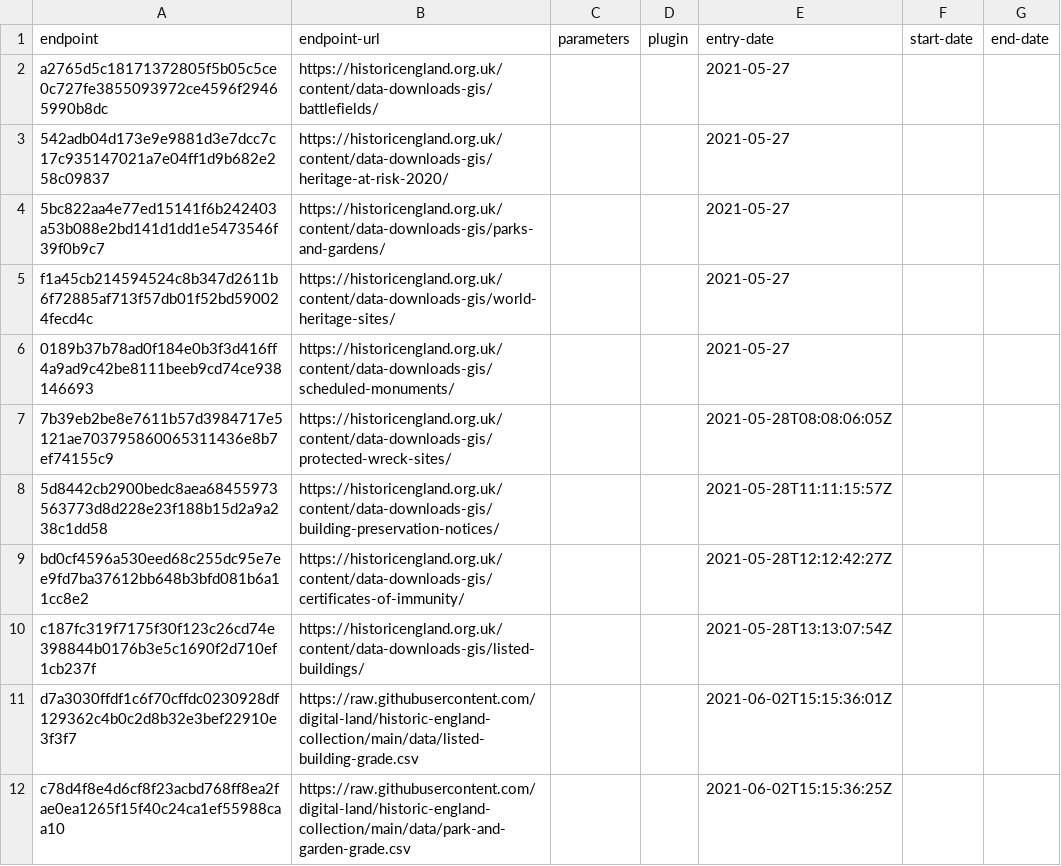
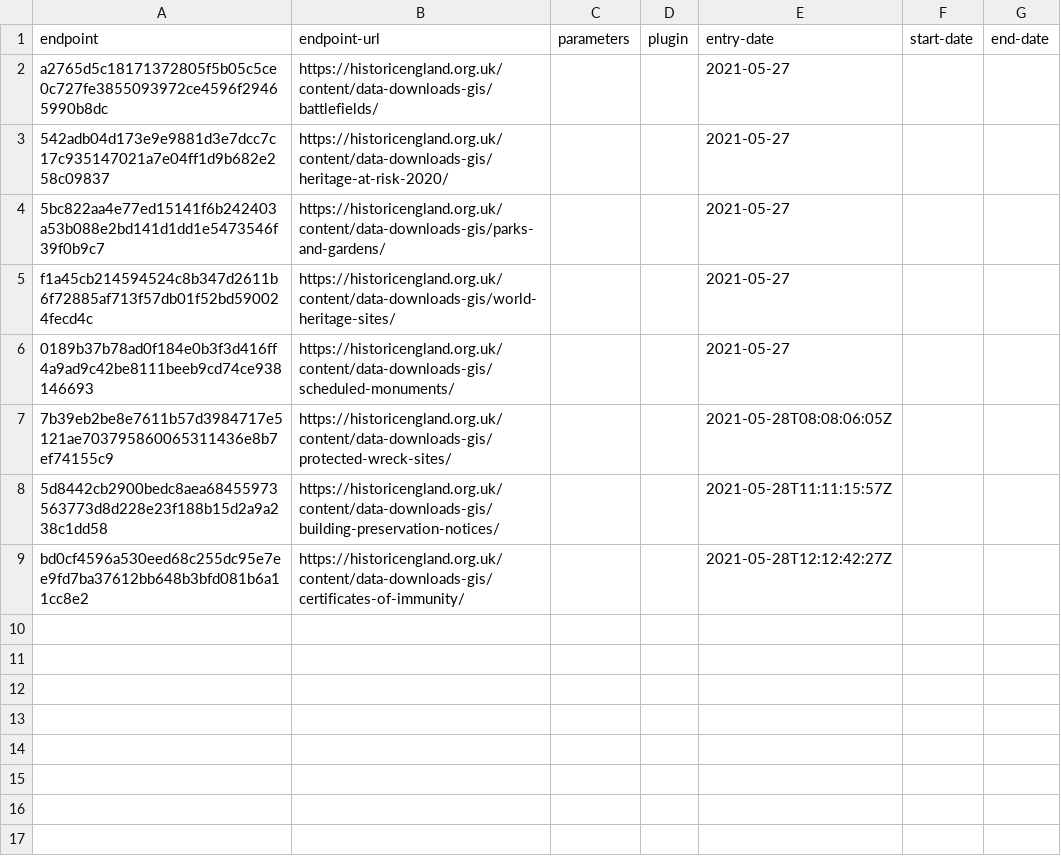
Before and after one commit to digital-land/historic-england-collection, a CSV file: collection/endpoint.csv, drawn as a sheet.

Commit message:
Removed listed-building and listed-building-grade source and logs

```diff
--- a/collection/endpoint.csv
+++ b/collection/endpoint.csv
@@ -9,4 +9 @@ f1a45cb214594524c8b347d2611b6f72885af713f57db01f52bd590024fecd4c,https://histori
 bd0cf4596a530eed68c255dc95e7ee9fd7ba37612bb648b3bfd081b6a11cc8e2,https://historicengland.org.uk/content/data-downloads-gis/certificates-of-immunity/,,,2021-05-28T12:12:42:27Z,,
-c187fc319f7175f30f123c26cd74e398844b0176b3e5c1690f2d710ef1cb237f,https://historicengland.org.uk/content/data-downloads-gis/listed-buildings/,,,2021-05-28T13:13:07:54Z,,
-d7a3030ffdf1c6f70cffdc0230928df129362c4b0c2d8b32e3bef22910e3f3f7,https://raw.githubusercontent.com/digital-land/historic-england-collection/main/data/listed-building-grade.csv,,,2021-06-02T15:15:36:01Z,,
-c78d4f8e4d6cf8f23acbd768ff8ea2fae0ea1265f15f40c24ca1ef55988caa10,https://raw.githubusercontent.com/digital-land/historic-england-collection/main/data/park-and-garden-grade.csv,,,2021-06-02T15:15:36:25Z,,
```
Also changed, not shown: collection/source.csv, 28 other files.
